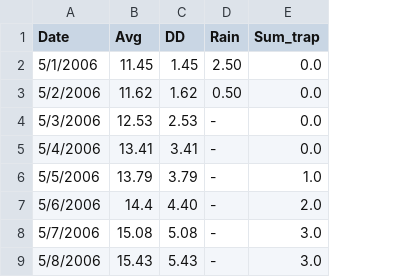
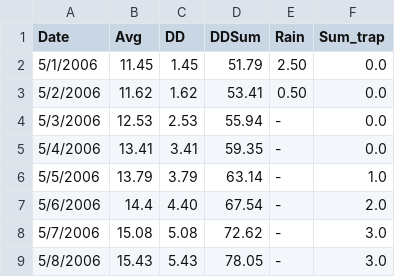
Before and after one commit to Ligerd/research_project, a CSV file: data/forModels/clean_data_2006.csv, drawn as a sheet; only a part is shown; the diff names each change by its address in the sheet, - before the commit and + after, or states it on an @@ line.

Commit message:
Adding DD_Sum into output Data

```diff
--- a/data/forModels/clean_data_2006.csv
+++ b/data/forModels/clean_data_2006.csv
+column D (DDSum), rows 2-9: 51.79 | 53.41 | 55.94 | 59.35 | 63.14 | 67.54 | 72.62 | 78.05
```
Also changed, not shown: data/forModels/clean_data_2005.csv, 3 other files.
